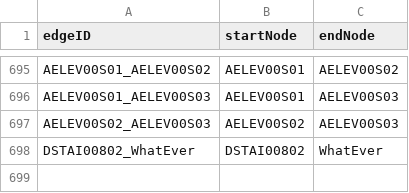
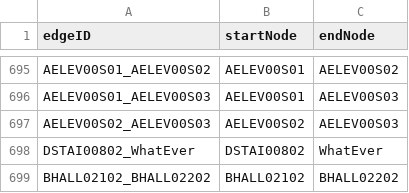
Before and after one commit to MingquanLiu/CS3733TeamDProject, a CSV file: csv/CsvEdges/AllMapEdges.csv, drawn as a sheet; only a part is shown, gaps mark what is left out.

```diff
--- a/csv/CsvEdges/AllMapEdges.csv
+++ b/csv/CsvEdges/AllMapEdges.csv
@@ -698 +698,2 @@ AELEV00S02_AELEV00S03,AELEV00S02,AELEV00S03
 DSTAI00802_WhatEver,DSTAI00802,WhatEver
+BHALL02102_BHALL02202,BHALL02102,BHALL02202
```
Also changed, not shown: csv/CsvNodes/AllMapNodes.csv, 2 other files.
